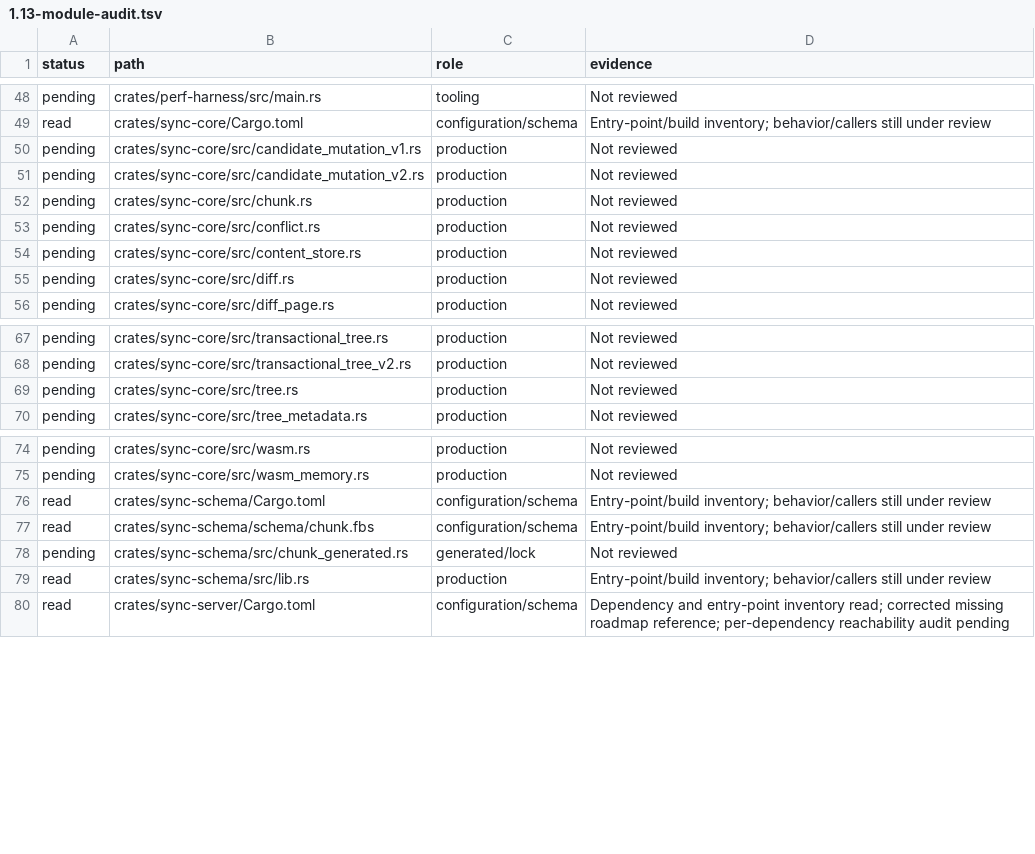
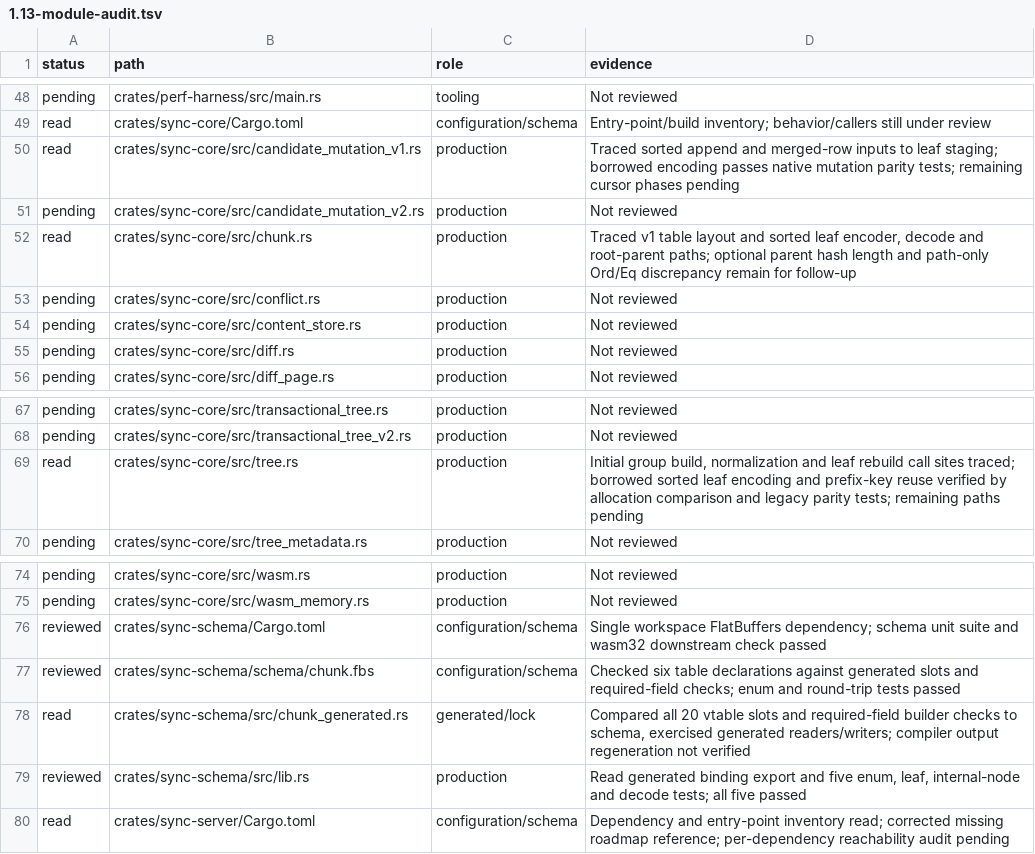
Before and after one commit to Savemech/obsetync, a TSV file: docs/1.13-module-audit.tsv, drawn as a sheet; only a part is shown, gaps mark what is left out.

```diff
--- a/docs/1.13-module-audit.tsv
+++ b/docs/1.13-module-audit.tsv
@@ -49,5 +49,5 @@ pending	crates/perf-harness/src/main.rs	tooling	Not reviewed
 read	crates/sync-core/Cargo.toml	configuration/schema	Entry-point/build inventory; behavior/callers still under review
-pending	crates/sync-core/src/candidate_mutation_v1.rs	production	Not reviewed
+read	crates/sync-core/src/candidate_mutation_v1.rs	production	Traced sorted append and merged-row inputs to leaf staging; borrowed encoding passes native mutation parity tests; remaining cursor phases pending
 pending	crates/sync-core/src/candidate_mutation_v2.rs	production	Not reviewed
-pending	crates/sync-core/src/chunk.rs	production	Not reviewed
+read	crates/sync-core/src/chunk.rs	production	Traced v1 table layout and sorted leaf encoder, decode and root-parent paths; optional parent hash length and path-only Ord/Eq discrepancy remain for follow-up
 pending	crates/sync-core/src/conflict.rs	production	Not reviewed
@@ -68,3 +68,3 @@ pending	crates/sync-core/src/transactional_tree.rs	production	Not reviewed
 pending	crates/sync-core/src/transactional_tree_v2.rs	production	Not reviewed
-pending	crates/sync-core/src/tree.rs	production	Not reviewed
+read	crates/sync-core/src/tree.rs	production	Initial group build, normalization and leaf rebuild call sites traced; borrowed sorted leaf encoding and prefix-key reuse verified by allocation comparison and legacy parity tests; remaining paths pending
 pending	crates/sync-core/src/tree_metadata.rs	production	Not reviewed
@@ -75,6 +75,6 @@ pending	crates/sync-core/src/wasm.rs	production	Not reviewed
 pending	crates/sync-core/src/wasm_memory.rs	production	Not reviewed
-read	crates/sync-schema/Cargo.toml	configuration/schema	Entry-point/build inventory; behavior/callers still under review
-read	crates/sync-schema/schema/chunk.fbs	configuration/schema	Entry-point/build inventory; behavior/callers still under review
-pending	crates/sync-schema/src/chunk_generated.rs	generated/lock	Not reviewed
-read	crates/sync-schema/src/lib.rs	production	Entry-point/build inventory; behavior/callers still under review
+reviewed	crates/sync-schema/Cargo.toml	configuration/schema	Single workspace FlatBuffers dependency; schema unit suite and wasm32 downstream check passed
+reviewed	crates/sync-schema/schema/chunk.fbs	configuration/schema	Checked six table declarations against generated slots and required-field checks; enum and round-trip tests passed
+read	crates/sync-schema/src/chunk_generated.rs	generated/lock	Compared all 20 vtable slots and required-field builder checks to schema, exercised generated readers/writers; compiler output regeneration not verified
+reviewed	crates/sync-schema/src/lib.rs	production	Read generated binding export and five enum, leaf, internal-node and decode tests; all five passed
 read	crates/sync-server/Cargo.toml	configuration/schema	Dependency and entry-point inventory read; corrected missing roadmap reference; per-dependency reachability audit pending
```
Also changed, not shown: 4 other files.
